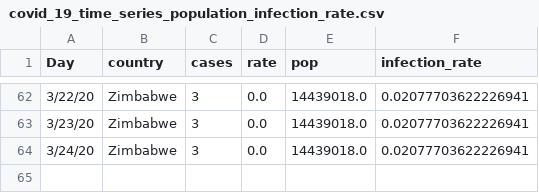
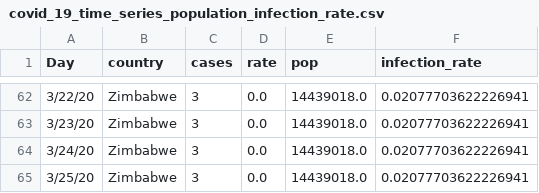
Before and after one commit to cbeluzo/cbeluzo.github.io, a CSV file: data/covid_19_time_series_population_infection_rate.csv, drawn as a sheet; only a part is shown, gaps mark what is left out; the diff names each change by its address in the sheet, - before the commit and + after, or states it on an @@ line.

```diff
--- a/data/covid_19_time_series_population_infection_rate.csv
+++ b/data/covid_19_time_series_population_infection_rate.csv
+row 65: 3/25/20 | Zimbabwe | 3 | 0.0 | 14439018.0 | 0.02077703622226941
```
Also changed, not shown: data/covid_19_time_series_comfirmed_cases.csv, data/covid_19_time_series_total_deaths.csv, 10 other files.
